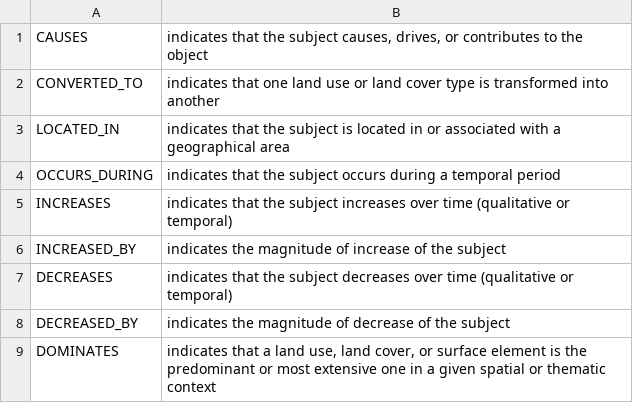
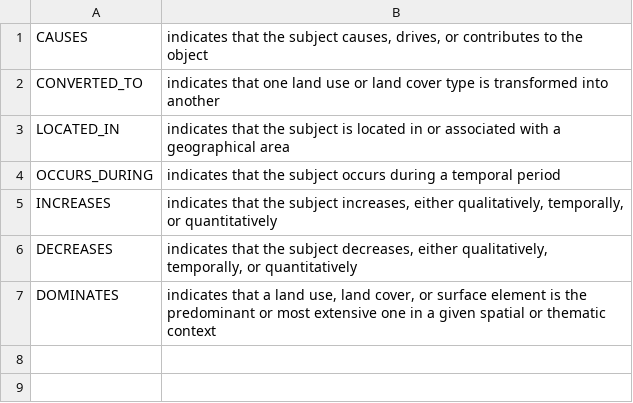
Before and after one commit to WalterZinga02/KRPO-LULC, a CSV file: schemas/lulc_dataset_schema.csv, drawn as a sheet.

Commit message:
Improve prompt stability and enforce fixed relation schema to reduce drift

```diff
--- a/schemas/lulc_dataset_schema.csv
+++ b/schemas/lulc_dataset_schema.csv
@@ -4,6 +4,4 @@ LOCATED_IN,indicates that the subject is located in or associated with a geograp
 OCCURS_DURING,indicates that the subject occurs during a temporal period
-INCREASES,indicates that the subject increases over time (qualitative or temporal)
-INCREASED_BY,indicates the magnitude of increase of the subject
-DECREASES,indicates that the subject decreases over time (qualitative or temporal)
-DECREASED_BY,indicates the magnitude of decrease of the subject
+INCREASES,"indicates that the subject increases, either qualitatively, temporally, or quantitatively"
+DECREASES,"indicates that the subject decreases, either qualitatively, temporally, or quantitatively"
 DOMINATES,"indicates that a land use, land cover, or surface element is the predominant or most extensive one in a given spatial or thematic context"
```
Also changed, not shown: schemas/lulc_test_schema.csv, 11 other files.
